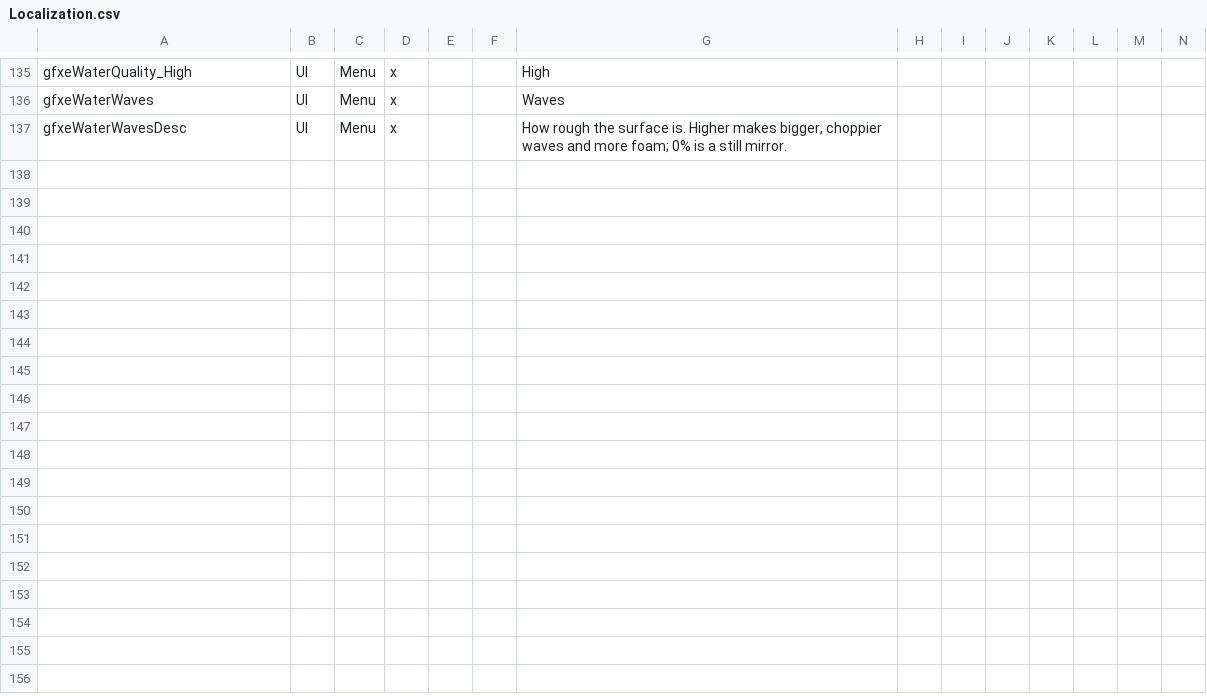
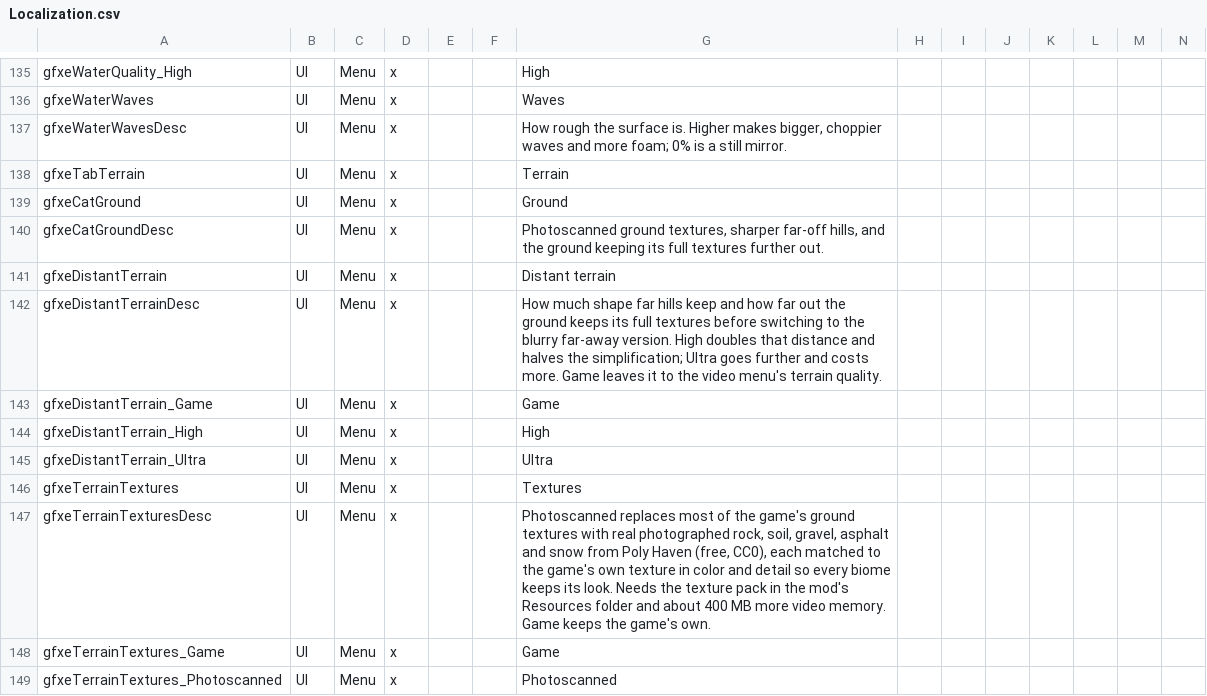
Before and after one commit to dementive/Dementive7D2DMods, a CSV file: GraphicsExpanded/Config/Localization.csv, drawn as a sheet; only a part is shown, gaps mark what is left out; rows hold the shown columns only; the diff names each change by its address in the sheet, - before the commit and + after, or states it on an @@ line.

```diff
--- a/GraphicsExpanded/Config/Localization.csv
+++ b/GraphicsExpanded/Config/Localization.csv
+row 138: gfxeTabTerrain | UI | Menu | x |  |  | Terrain
+row 139: gfxeCatGround | UI | Menu | x |  |  | Ground
+row 140: gfxeCatGroundDesc | UI | Menu | x |  |  | Photoscanned ground textures, sharper far-off hills, and the ground keeping its full textures further out.
+row 141: gfxeDistantTerrain | UI | Menu | x |  |  | Distant terrain
+row 142: gfxeDistantTerrainDesc | UI | Menu | x |  |  | How much shape far hills keep and how far out the ground keeps its full textures before switching to the blurry far-away version. High doubles that distance and halves the simplification; Ultra goes further and costs more. Game leaves it to the video menu's terrain quality.
+row 143: gfxeDistantTerrain_Game | UI | Menu | x |  |  | Game
+row 144: gfxeDistantTerrain_High | UI | Menu | x |  |  | High
+row 145: gfxeDistantTerrain_Ultra | UI | Menu | x |  |  | Ultra
+row 146: gfxeTerrainTextures | UI | Menu | x |  |  | Textures
+row 147: gfxeTerrainTexturesDesc | UI | Menu | x |  |  | Photoscanned replaces most of the game's ground textures with real photographed rock, soil, gravel, asphalt and snow from Poly Haven (free, CC0), each matched to the game's own texture in color and detail so every biome keeps its look. Needs the texture pack in the mod's Resources folder and about 400 MB more video memory. Game keeps the game's own.
+row 148: gfxeTerrainTextures_Game | UI | Menu | x |  |  | Game
+row 149: gfxeTerrainTextures_Photoscanned | UI | Menu | x |  |  | Photoscanned
```
Also changed, not shown: 18 other files.
